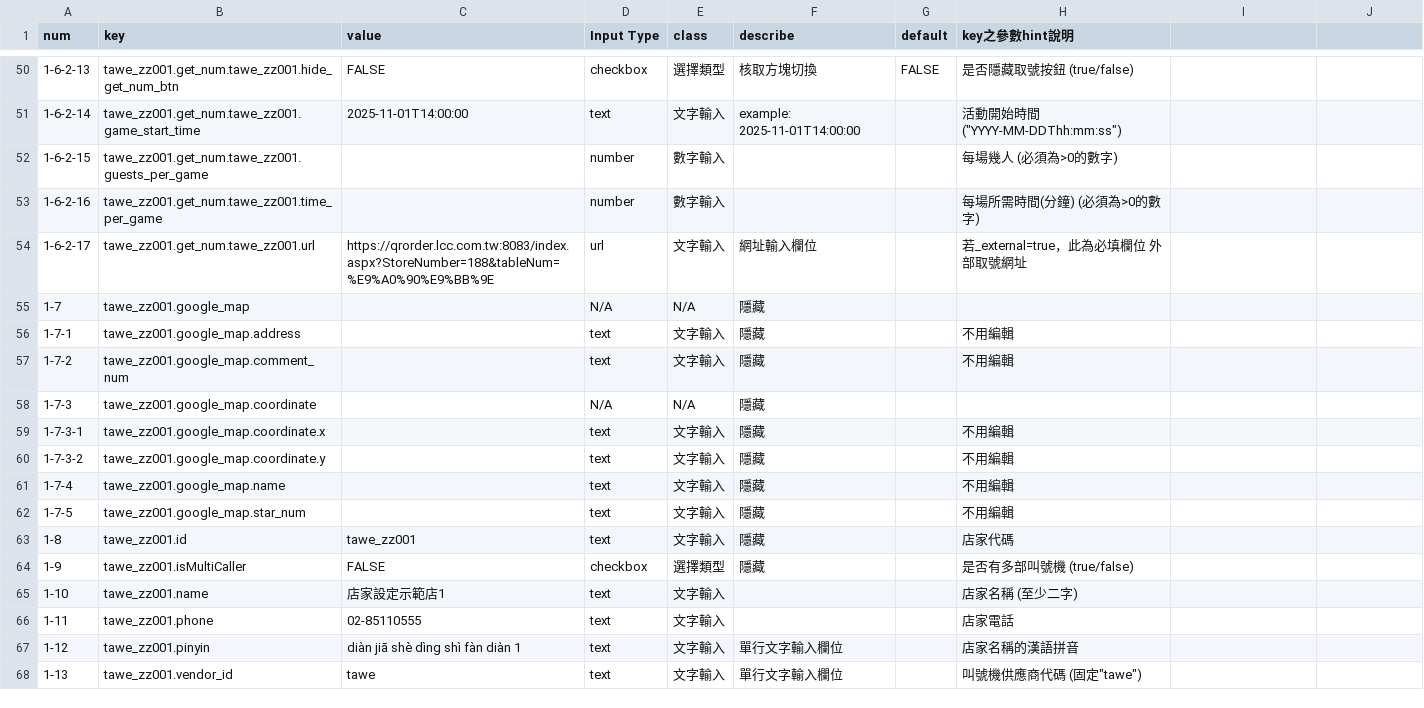
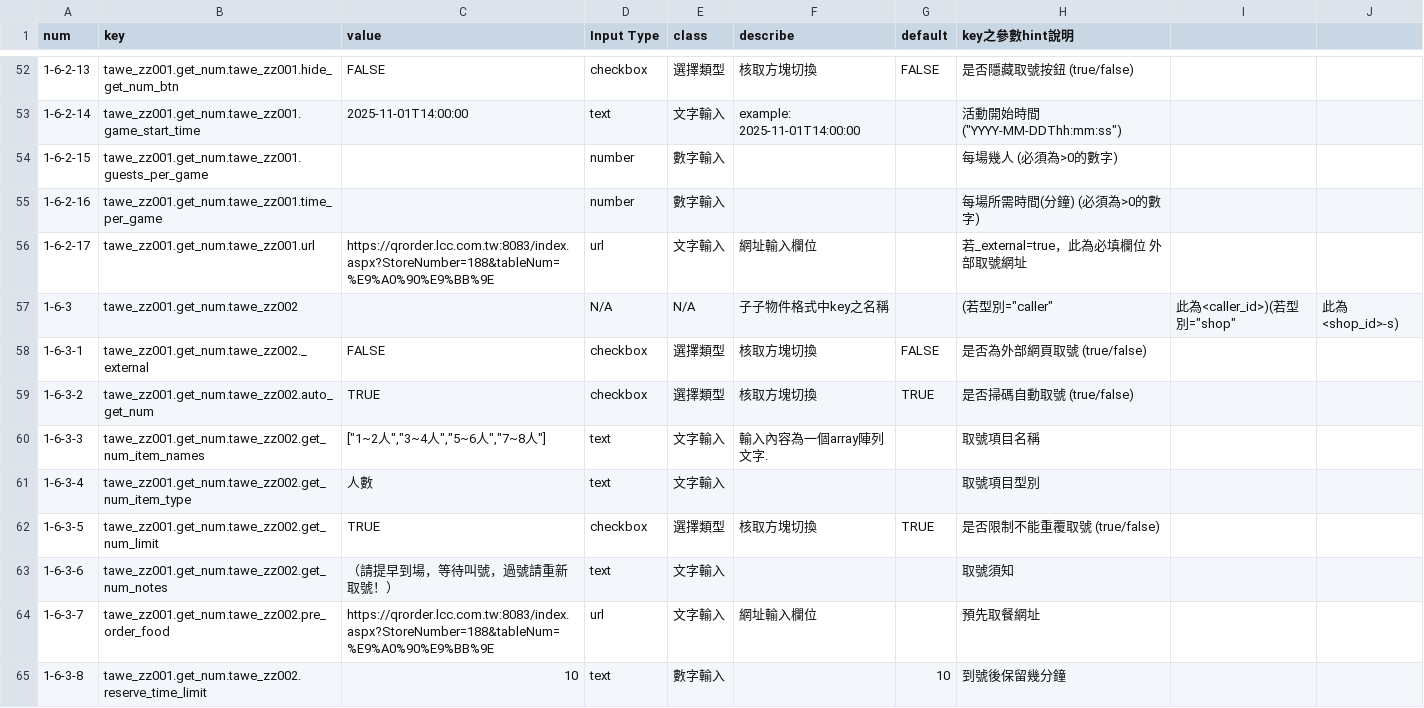
Before and after one commit to mickmon1349/cmb-crm-system, a CSV file: public/ui-schema.csv, drawn as a sheet; only a part is shown, gaps mark what is left out; the shorter side is filled out with more unchanged rows; the diff covers the shown part only; the diff names each change by its address in the sheet, - before the commit and + after, or states it on an @@ line.

```diff
--- a/public/ui-schema.csv
+++ b/public/ui-schema.csv
+row 57: 1-6-3 | tawe_zz001.get_num.tawe_zz002 |  | N/A | N/A | 子子物件格式中key之名稱 |  | (若型別="caller" | 此為<caller_id>)(若型別="shop" | 此為<shop_id>-s)
+row 58: 1-6-3-1 | tawe_zz001.get_num.tawe_zz002._external | FALSE | checkbox | 選擇類型 | 核取方塊切換 | FALSE | 是否為外部網頁取號 (true/false)
+row 59: 1-6-3-2 | tawe_zz001.get_num.tawe_zz002.auto_get_num | TRUE | checkbox | 選擇類型 | 核取方塊切換 | TRUE | 是否掃碼自動取號 (true/false)
+row 60: 1-6-3-3 | tawe_zz001.get_num.tawe_zz002.get_num_item_names | ["1~2人","3~4人","5~6人","7~8人"] | text | 文字輸入 | 輸入內容為一個array陣列文字. |  | 取號項目名稱
+row 61: 1-6-3-4 | tawe_zz001.get_num.tawe_zz002.get_num_item_type | 人數 | text | 文字輸入 |  |  | 取號項目型別
+row 62: 1-6-3-5 | tawe_zz001.get_num.tawe_zz002.get_num_limit | TRUE | checkbox | 選擇類型 | 核取方塊切換 | TRUE | 是否限制不能重覆取號 (true/false)
+row 63: 1-6-3-6 | tawe_zz001.get_num.tawe_zz002.get_num_notes | （請提早到場，等待叫號，過號請重新取號！） | text | 文字輸入 |  |  | 取號須知
+row 64: 1-6-3-7 | tawe_zz001.get_num.tawe_zz002.pre_order_food | https://qrorder.lcc.com.tw:8083/index.aspx?StoreNumber=188&tableNum=%E9%A0%90%E9%BB%9E | url | 文字輸入 | 網址輸入欄位 |  | 預先取餐網址
+row 65: 1-6-3-8 | tawe_zz001.get_num.tawe_zz002.reserve_time_limit | 10 | text | 數字輸入 |  | 10 | 到號後保留幾分鐘
```
Also changed, not shown: 11 added rows and 50 edited cells elsewhere in this file, 1 other file.
